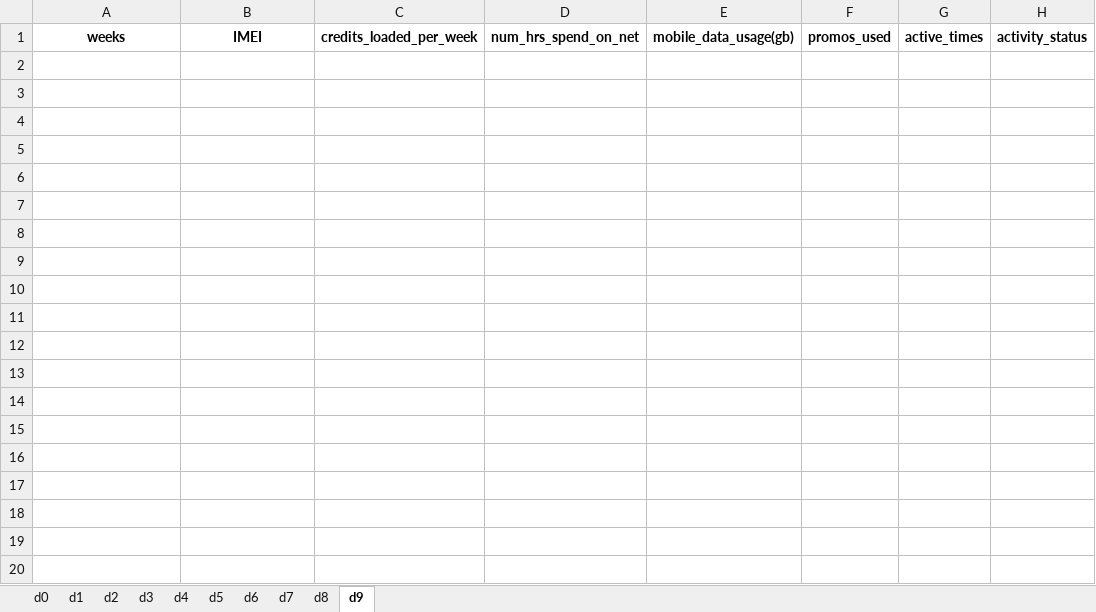
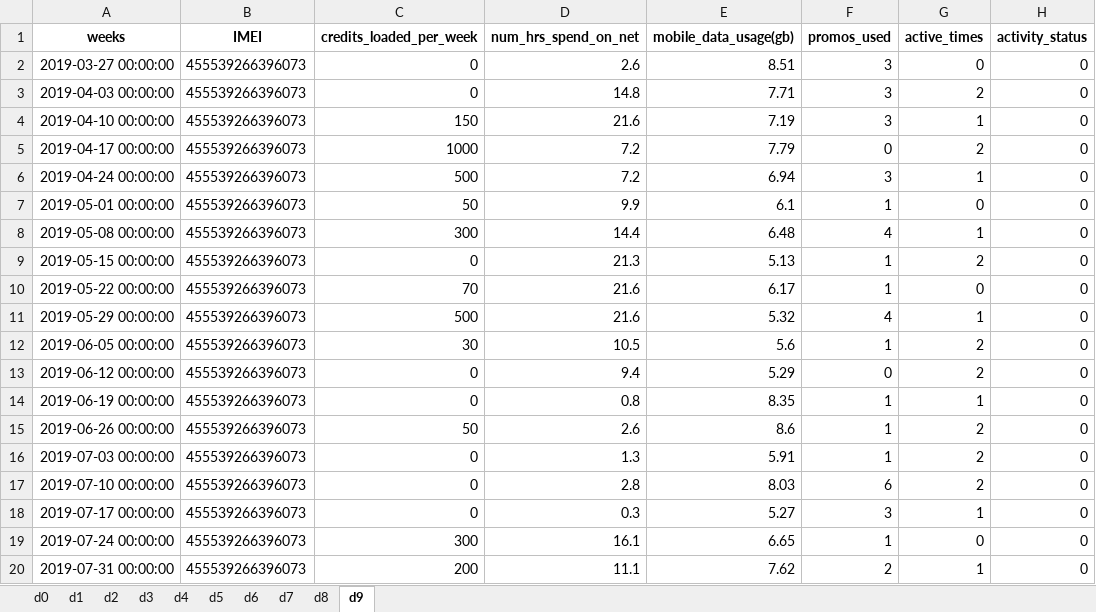
Before and after one commit to rjPajaro/Pattern-Recognition-Projects, an Excel workbook: churn-data-analysis/data/mock/sample_mock_rc_data.xlsx, sheet d9, drawn as a sheet; only a part is shown; values as stored, in another font and other column widths than the file's, no borders; the diff covers the shown part only; the diff names each change by its address in the sheet, - before the commit and + after, or states it on an @@ line.

```diff
--- a/churn-data-analysis/data/mock/sample_mock_rc_data.xlsx (sheet d9)
+++ b/churn-data-analysis/data/mock/sample_mock_rc_data.xlsx (sheet d9)
+row 2: 2019-03-27 00:00:00 | 455539266396073 | 0 | 2.6 | 8.51 | 3 | 0 | 0
+row 3: 2019-04-03 00:00:00 | 455539266396073 | 0 | 14.8 | 7.71 | 3 | 2 | 0
+row 4: 2019-04-10 00:00:00 | 455539266396073 | 150 | 21.6 | 7.19 | 3 | 1 | 0
+row 5: 2019-04-17 00:00:00 | 455539266396073 | 1000 | 7.2 | 7.79 | 0 | 2 | 0
+row 6: 2019-04-24 00:00:00 | 455539266396073 | 500 | 7.2 | 6.94 | 3 | 1 | 0
+row 7: 2019-05-01 00:00:00 | 455539266396073 | 50 | 9.9 | 6.1 | 1 | 0 | 0
+row 8: 2019-05-08 00:00:00 | 455539266396073 | 300 | 14.4 | 6.48 | 4 | 1 | 0
+row 9: 2019-05-15 00:00:00 | 455539266396073 | 0 | 21.3 | 5.13 | 1 | 2 | 0
+row 10: 2019-05-22 00:00:00 | 455539266396073 | 70 | 21.6 | 6.17 | 1 | 0 | 0
+row 11: 2019-05-29 00:00:00 | 455539266396073 | 500 | 21.6 | 5.32 | 4 | 1 | 0
+row 12: 2019-06-05 00:00:00 | 455539266396073 | 30 | 10.5 | 5.6 | 1 | 2 | 0
+row 13: 2019-06-12 00:00:00 | 455539266396073 | 0 | 9.4 | 5.29 | 0 | 2 | 0
+row 14: 2019-06-19 00:00:00 | 455539266396073 | 0 | 0.8 | 8.35 | 1 | 1 | 0
+row 15: 2019-06-26 00:00:00 | 455539266396073 | 50 | 2.6 | 8.6 | 1 | 2 | 0
+row 16: 2019-07-03 00:00:00 | 455539266396073 | 0 | 1.3 | 5.91 | 1 | 2 | 0
+row 17: 2019-07-10 00:00:00 | 455539266396073 | 0 | 2.8 | 8.03 | 6 | 2 | 0
+row 18: 2019-07-17 00:00:00 | 455539266396073 | 0 | 0.3 | 5.27 | 3 | 1 | 0
+row 19: 2019-07-24 00:00:00 | 455539266396073 | 300 | 16.1 | 6.65 | 1 | 0 | 0
+row 20: 2019-07-31 00:00:00 | 455539266396073 | 200 | 11.1 | 7.62 | 2 | 1 | 0
```
Also changed, not shown: 32 added rows elsewhere in this sheet, sheet d2, sheet d7, sheet d4, sheet d8, sheet d6, sheet d1, 3 more sheets, 2 other files.
